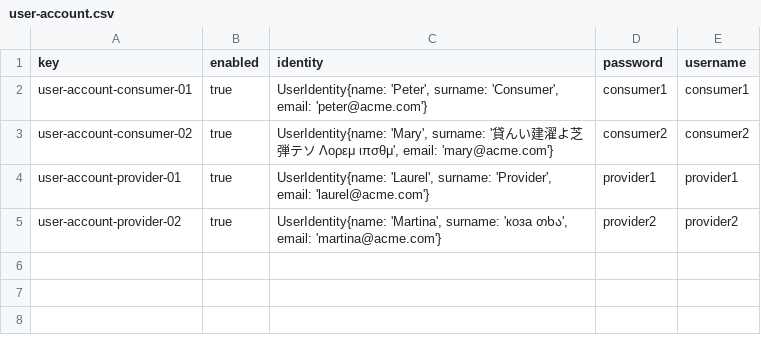
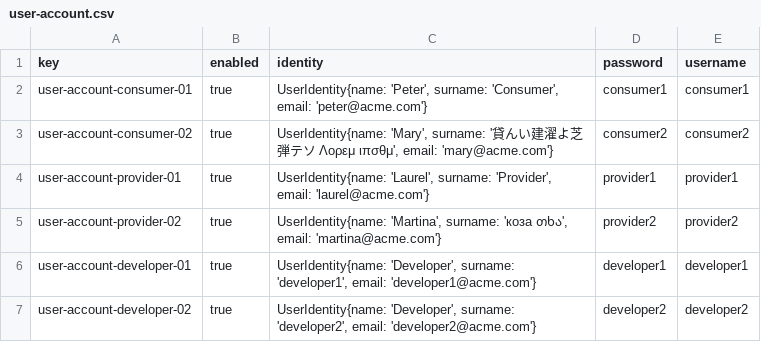
Before and after one commit to DP2-2023-2024-C1-001/Acme-SF-D04, a CSV file: src/main/webapp/WEB-INF/resources/sample-data/user-account.csv, drawn as a sheet; the diff names each change by its address in the sheet, - before the commit and + after, or states it on an @@ line.

Commit message:
Arreglos en developery creación de los datos de ejemplo

```diff
--- a/src/main/webapp/WEB-INF/resources/sample-data/user-account.csv
+++ b/src/main/webapp/WEB-INF/resources/sample-data/user-account.csv
+row 6: user-account-developer-01 | true | UserIdentity{name: 'Developer', surname: 'developer1', email: 'developer1@acme.com'} | developer1 | developer1
+row 7: user-account-developer-02 | true | UserIdentity{name: 'Developer', surname: 'developer2', email: 'developer2@acme.com'} | developer2 | developer2
```
Also changed, not shown: 4 other files.
